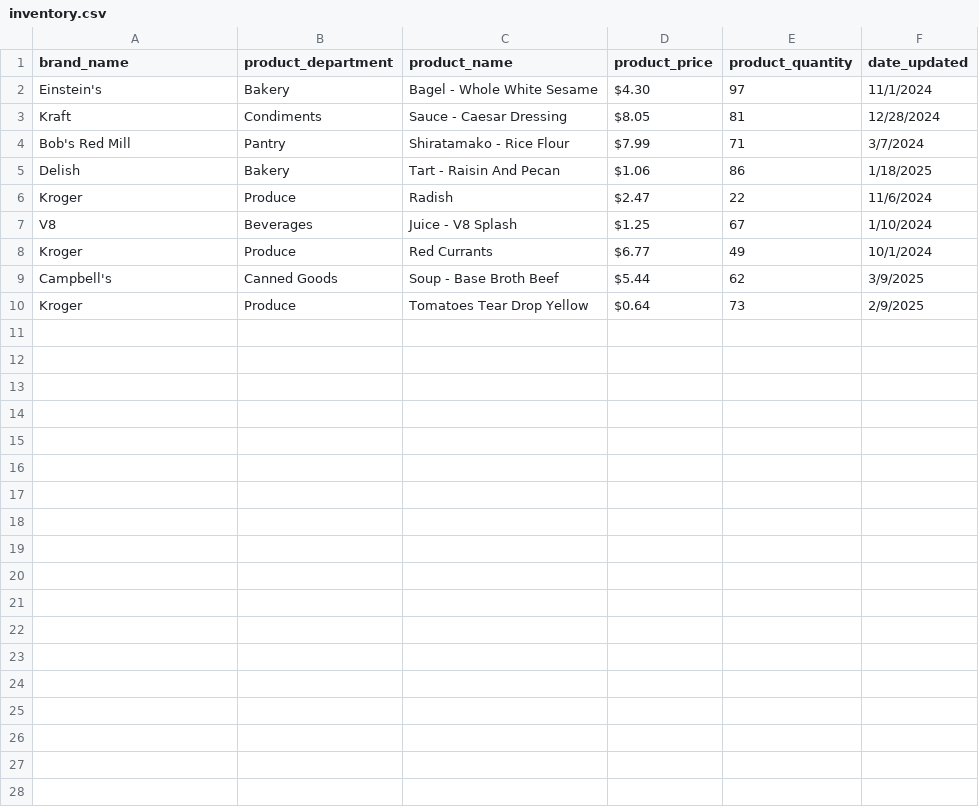
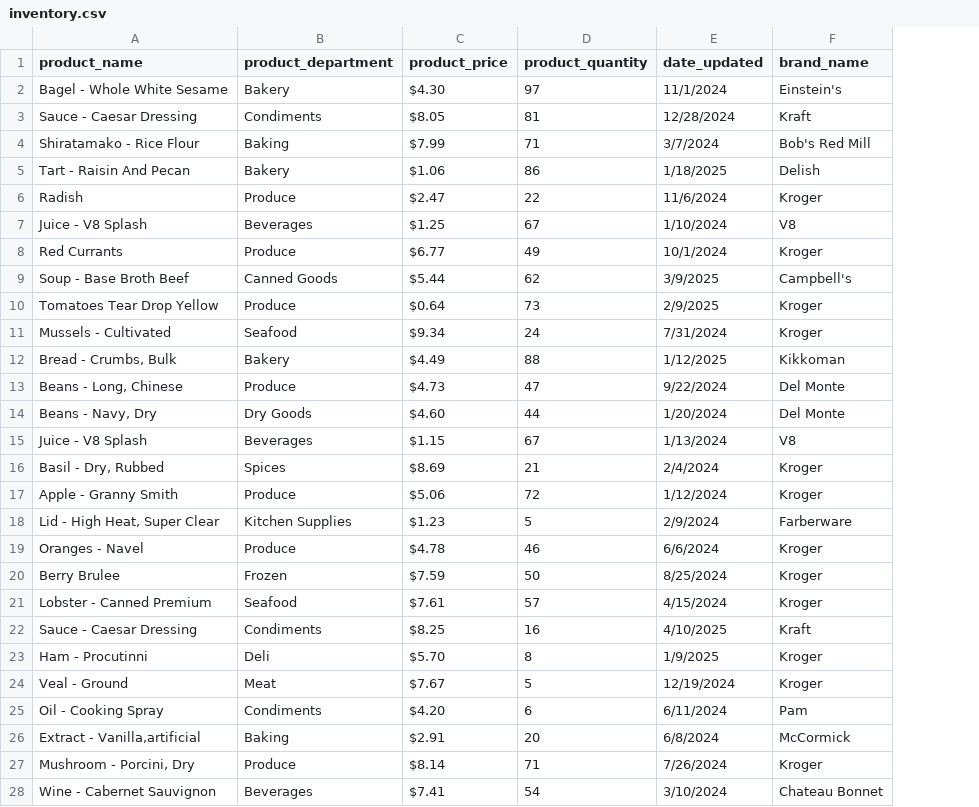
Before and after one commit to Shadrachanwhere/Project-9, a CSV file: inventory.csv, drawn as a sheet; removed rows and columns are numbered as before the commit, all else as after; the diff names each change by its address in the sheet, - before the commit and + after, or states it on an @@ line.

```diff
--- a/inventory.csv
+++ b/inventory.csv
-column C (product_name), rows 2-10: Bagel - Whole White Sesame | Sauce - Caesar Dressing | Shiratamako - Rice Flour | Tart - Raisin And Pecan | Radish | Juice - V8 Splash | Red Currants | Soup - Base Broth Beef | Tomatoes Tear Drop Yellow
+column F (brand_name), rows 2-10: Einstein's | Kraft | Bob's Red Mill | Delish | Kroger | V8 | Kroger | Campbell's | Kroger
-A1: brand_name
+A1: product_name
-A2 (product_name): Einstein's
+A2 (product_name): Bagel - Whole White Sesame
-A3 (product_name): Kraft
+A3 (product_name): Sauce - Caesar Dressing
-A4 (product_name): Bob's Red Mill
+A4 (product_name): Shiratamako - Rice Flour
-B4 (product_department): Pantry
+B4 (product_department): Baking
-A5 (product_name): Delish
+A5 (product_name): Tart - Raisin And Pecan
-A6 (product_name): Kroger
+A6 (product_name): Radish
-A7 (product_name): V8
+A7 (product_name): Juice - V8 Splash
-A8 (product_name): Kroger
+A8 (product_name): Red Currants
-A9 (product_name): Campbell's
+A9 (product_name): Soup - Base Broth Beef
-A10 (product_name): Kroger
+A10 (product_name): Tomatoes Tear Drop Yellow
+row 11: Mussels - Cultivated | Seafood | $9.34 | 24 | 7/31/2024 | Kroger
+row 12: Bread - Crumbs, Bulk | Bakery | $4.49 | 88 | 1/12/2025 | Kikkoman
+row 13: Beans - Long, Chinese | Produce | $4.73 | 47 | 9/22/2024 | Del Monte
+row 14: Beans - Navy, Dry | Dry Goods | $4.60 | 44 | 1/20/2024 | Del Monte
+row 15: Juice - V8 Splash | Beverages | $1.15 | 67 | 1/13/2024 | V8
+row 16: Basil - Dry, Rubbed | Spices | $8.69 | 21 | 2/4/2024 | Kroger
+row 17: Apple - Granny Smith | Produce | $5.06 | 72 | 1/12/2024 | Kroger
+row 18: Lid - High Heat, Super Clear | Kitchen Supplies | $1.23 | 5 | 2/9/2024 | Farberware
+row 19: Oranges - Navel | Produce | $4.78 | 46 | 6/6/2024 | Kroger
+row 20: Berry Brulee | Frozen | $7.59 | 50 | 8/25/2024 | Kroger
+row 21: Lobster - Canned Premium | Seafood | $7.61 | 57 | 4/15/2024 | Kroger
+row 22: Sauce - Caesar Dressing | Condiments | $8.25 | 16 | 4/10/2025 | Kraft
+row 23: Ham - Procutinni | Deli | $5.70 | 8 | 1/9/2025 | Kroger
+row 24: Veal - Ground | Meat | $7.67 | 5 | 12/19/2024 | Kroger
+row 25: Oil - Cooking Spray | Condiments | $4.20 | 6 | 6/11/2024 | Pam
+row 26: Extract - Vanilla,artificial | Baking | $2.91 | 20 | 6/8/2024 | McCormick
+row 27: Mushroom - Porcini, Dry | Produce | $8.14 | 71 | 7/26/2024 | Kroger
+row 28: Wine - Cabernet Sauvignon | Beverages | $7.41 | 54 | 3/10/2024 | Chateau Bonnet
```
